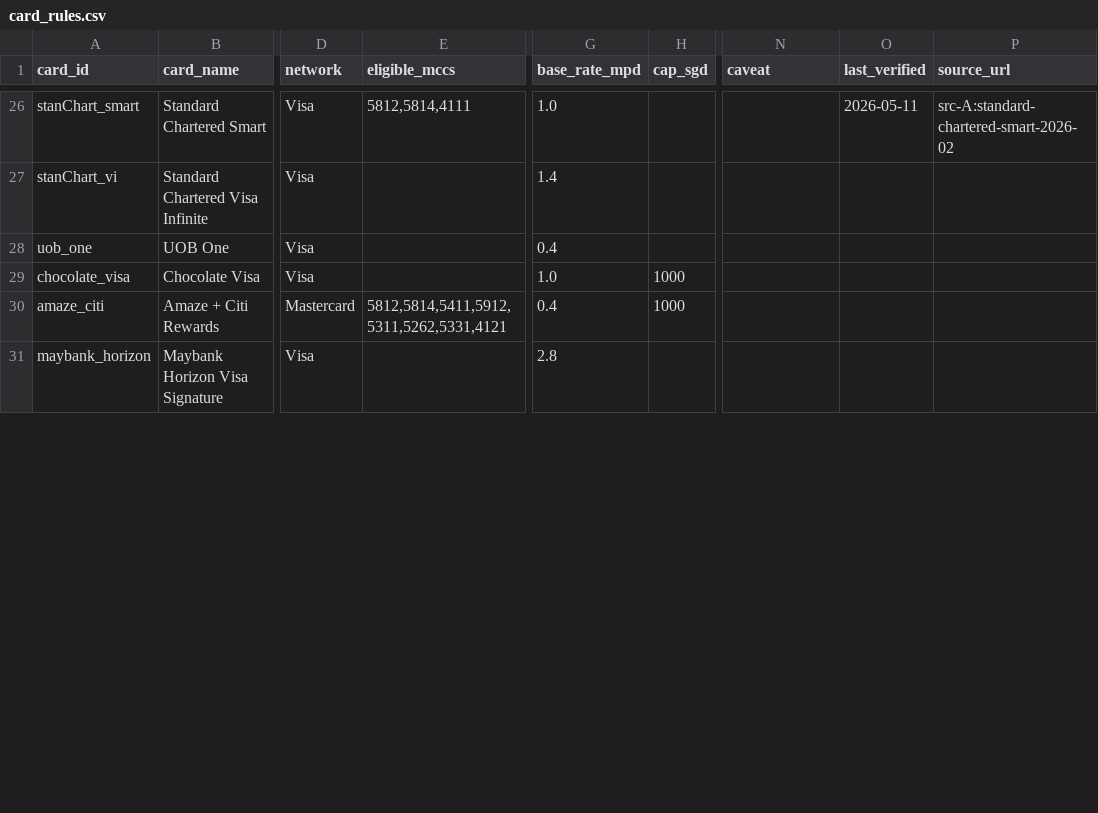
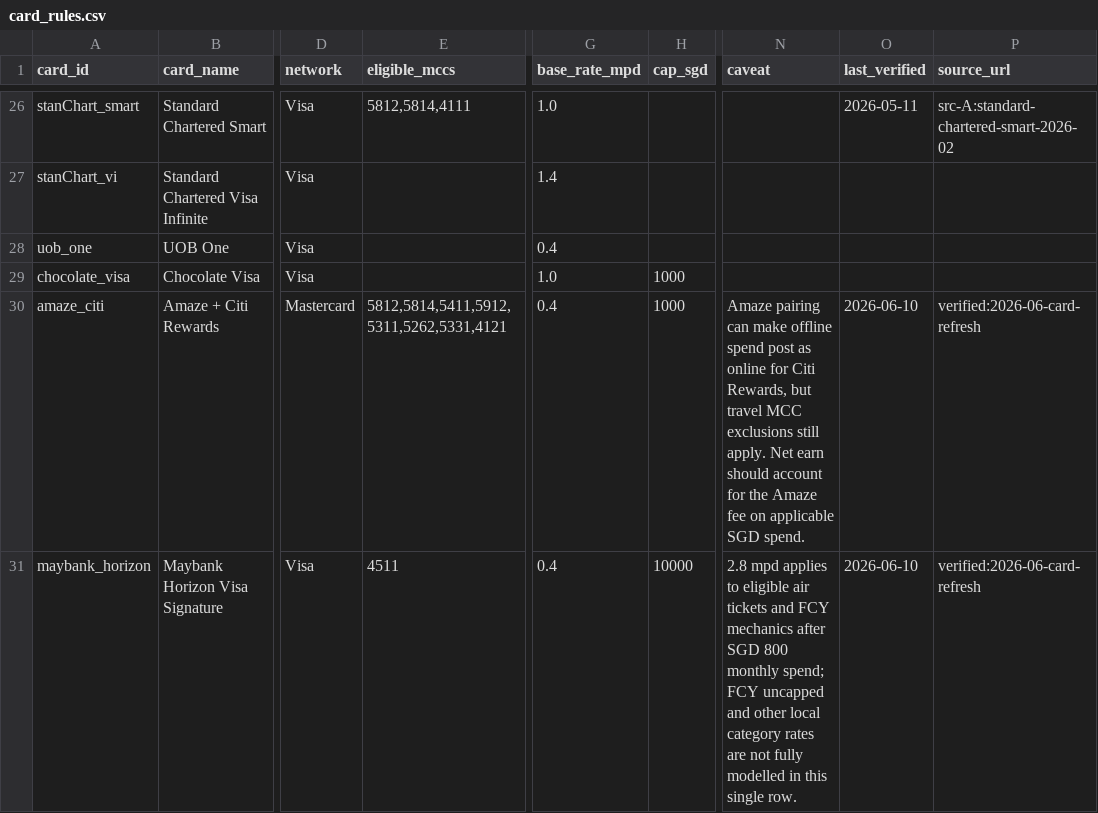
Before and after one commit to hosanxiv/kiasumiles, a CSV file: kiasumiles/data/card_rules.csv, drawn as a sheet; only a part is shown, gaps mark what is left out; the diff covers the shown part only; the diff names each change by its address in the sheet, - before the commit and + after, or states it on an @@ line.

```diff
--- a/kiasumiles/data/card_rules.csv
+++ b/kiasumiles/data/card_rules.csv
-N30 (caveat): (empty)
+N30 (caveat): Amaze pairing can make offline spend post as online for Citi Rewards, but travel MCC exclusions still apply. Net earn should account for the Amaze fee on applicable SGD spend.
-O30:O31 (last_verified): (empty)
+O30:O31 (last_verified): 2026-06-10
-P30:P31 (source_url): (empty)
+P30:P31 (source_url): verified:2026-06-card-refresh
-E31 (eligible_mccs): (empty)
+E31 (eligible_mccs): 4511
-G31 (base_rate_mpd): 2.8
+G31 (base_rate_mpd): 0.4
-H31 (cap_sgd): (empty)
+H31 (cap_sgd): 10000
-N31 (caveat): (empty)
+N31 (caveat): 2.8 mpd applies to eligible air tickets and FCY mechanics after SGD 800 monthly spend; FCY uncapped and other local category rates are not fully modelled in this single row.
```
Also changed, not shown: 55 edited cells elsewhere in this file, kiasumiles/data/merchant_mcc.csv, 33 other files.
